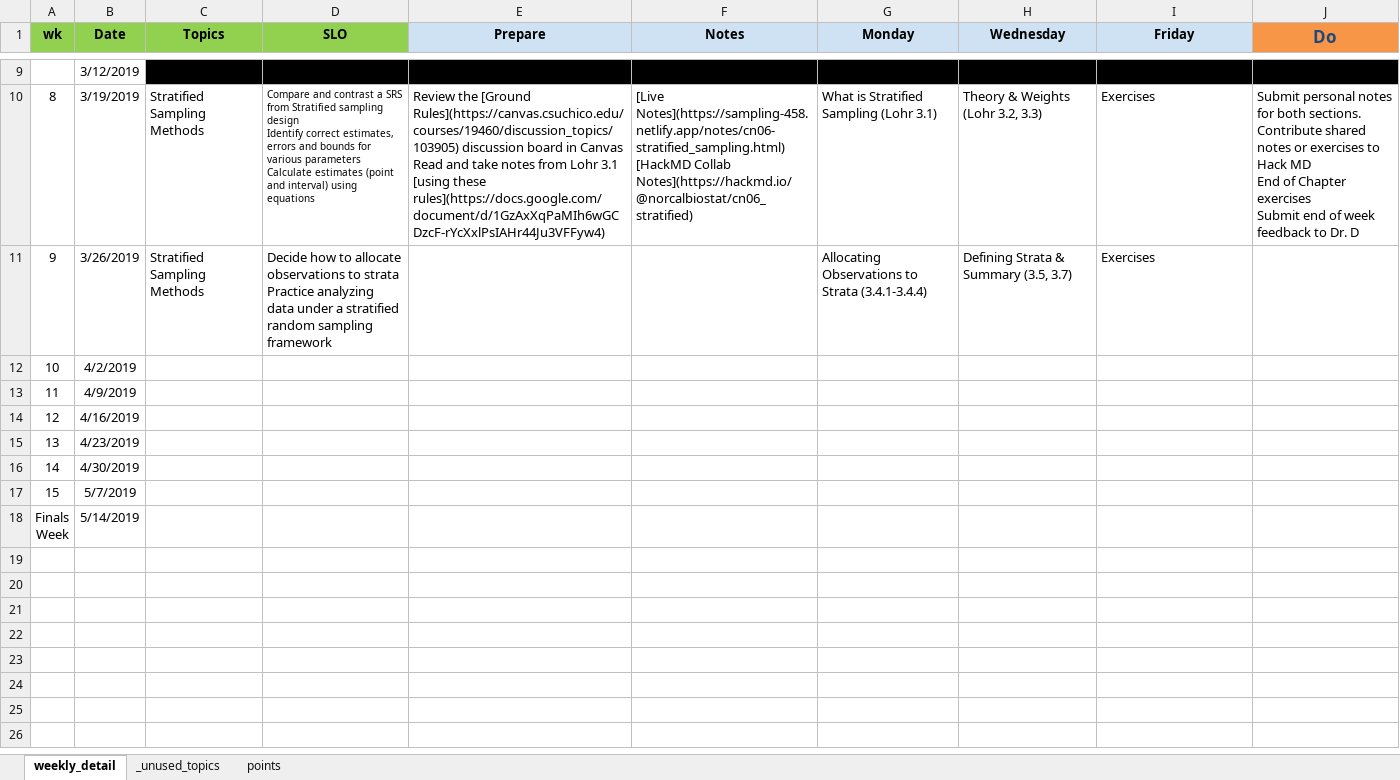
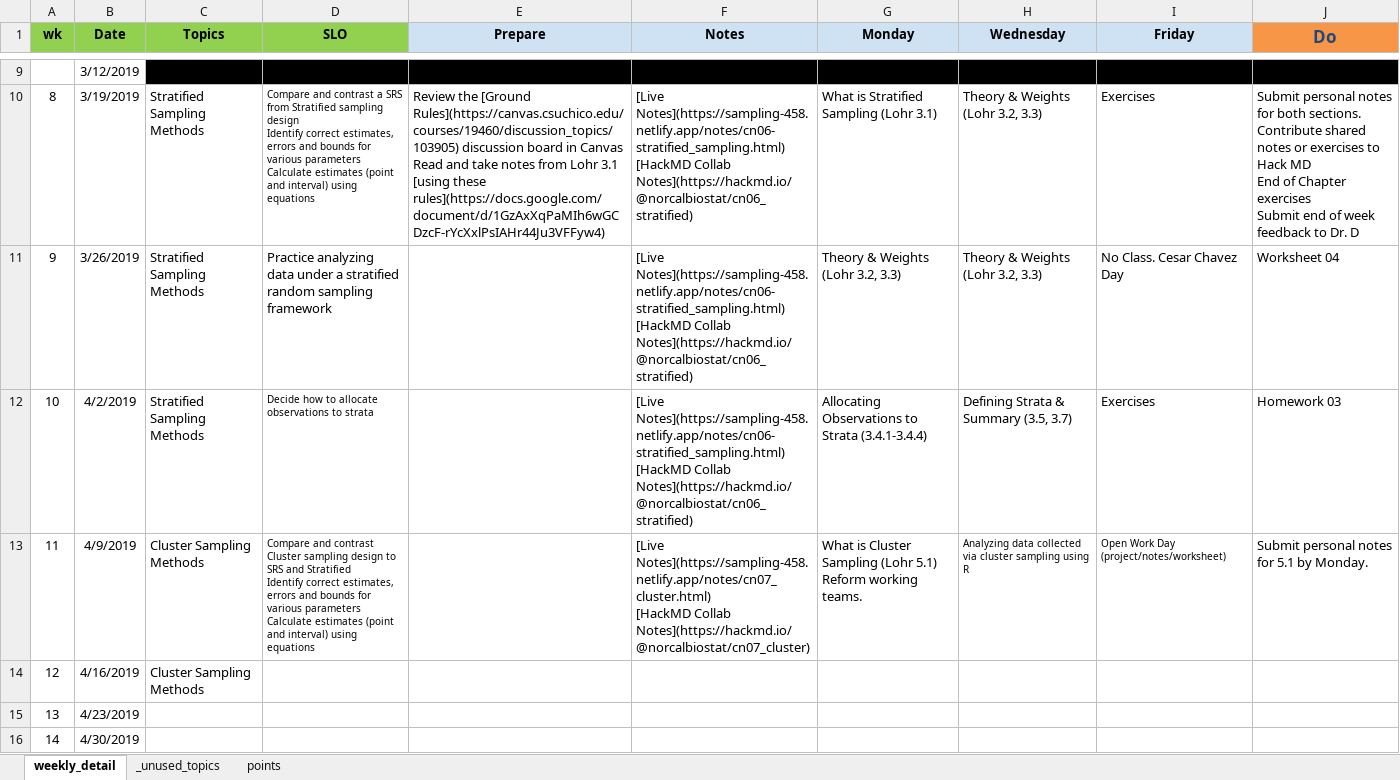
Before and after one commit to norcalbiostat/MATH458, an Excel workbook: schedule_458.xlsx, sheet weekly_detail, drawn as a sheet; only a part is shown, gaps mark what is left out; the shorter side is filled out with more unchanged rows; values as stored, in another font and other column widths than the file's, no borders; ↵ is a line break in a cell; the diff names each change by its address in the sheet, - before the commit and + after, or states it on an @@ line.

```diff
--- a/schedule_458.xlsx (sheet weekly_detail)
+++ b/schedule_458.xlsx (sheet weekly_detail)
-D11 (SLO): Decide how to allocate observations to strata ↵ Practice analyzing…
+D11 (SLO): Practice analyzing…
-F11:F12 (Notes): (empty)
+F11:F12 (Notes): [Live Notes](https://sampling-458.netlify.app/notes/cn06-stratified_sampling.html) ↵ [HackMD Collab Notes](https://hackmd.io/@norcalbiostat/cn06_stratified)
-G11 (Monday): Allocating Observations to Strata (3.4.1-3.4.4)
+G11 (Monday): Theory & Weights (Lohr 3.2, 3.3)
-H11 (Wednesday): Defining Strata & Summary (3.5, 3.7)
+H11 (Wednesday): Theory & Weights (Lohr 3.2, 3.3)
-I11 (Friday): Exercises
+I11 (Friday): No Class. Cesar Chavez Day
-J11 (Do): (empty)
+J11 (Do): Worksheet 04
-C12 (Topics): (empty)
+C12 (Topics): Stratified Sampling Methods
-D12 (SLO): (empty)
+D12 (SLO): Decide how to allocate observations to strata
-G12 (Monday): (empty)
+G12 (Monday): Allocating Observations to Strata (3.4.1-3.4.4)
-H12 (Wednesday): (empty)
+H12 (Wednesday): Defining Strata & Summary (3.5, 3.7)
-I12 (Friday): (empty)
+I12 (Friday): Exercises
-J12 (Do): (empty)
+J12 (Do): Homework 03
-C13:C14 (Topics): (empty)
+C13:C14 (Topics): Cluster Sampling Methods
-D13 (SLO): (empty)
+D13 (SLO): Compare and contrast Cluster sampling design to SRS and Stratified ↵ Identify correct estimates, errors and bounds for various parameters ↵ Calculate estimates (point and interval) using equations
-F13 (Notes): (empty)
+F13 (Notes): [Live Notes](https://sampling-458.netlify.app/notes/cn07_cluster.html) ↵ [HackMD Collab Notes](https://hackmd.io/@norcalbiostat/cn07_cluster)
-G13 (Monday): (empty)
+G13 (Monday): What is Cluster Sampling (Lohr 5.1) ↵ Reform working teams.
-H13 (Wednesday): (empty)
+H13 (Wednesday): Analyzing data collected via cluster sampling using R
-I13 (Friday): (empty)
+I13 (Friday): Open Work Day (project/notes/worksheet)
-J13 (Do): (empty)
+J13 (Do): Submit personal notes for 5.1 by Monday.
```
Also changed, not shown: 41 other files.
